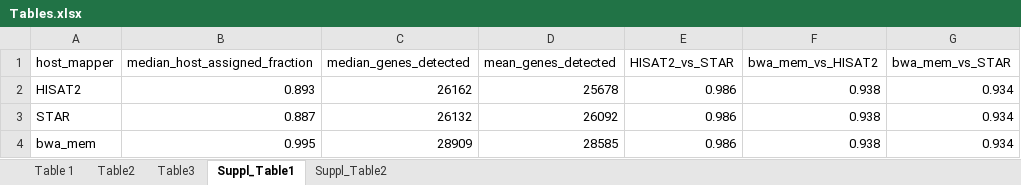
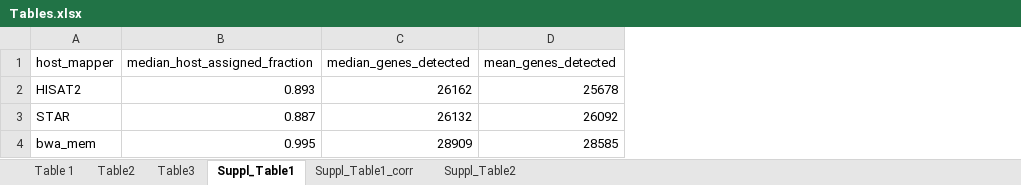
Before and after one commit to gongbinsheng/AdventSeq, an Excel workbook: Manuscript/Tables/Tables.xlsx, sheet Suppl_Table1, drawn as a sheet; values as stored, in another font and other column widths than the file's, no borders; the diff names each change by its address in the sheet, - before the commit and + after, or states it on an @@ line.

```diff
--- a/Manuscript/Tables/Tables.xlsx (sheet Suppl_Table1)
+++ b/Manuscript/Tables/Tables.xlsx (sheet Suppl_Table1)
+sheet tab: Suppl_Table1_corr
-column E (HISAT2_vs_STAR), rows 2-4: all 0.986
-column F (bwa_mem_vs_HISAT2), rows 2-4: all 0.938
-column G (bwa_mem_vs_STAR), rows 2-4: all 0.934
```
Also changed, not shown: 5 other files.
